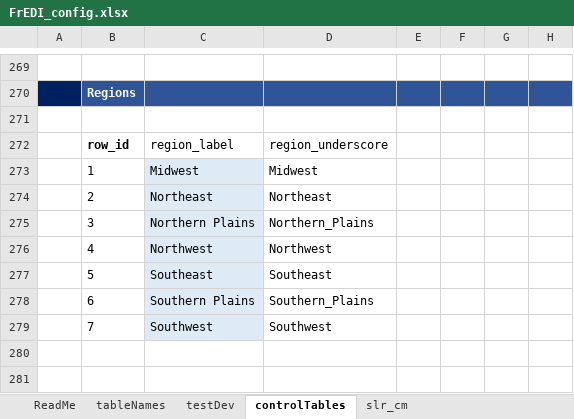
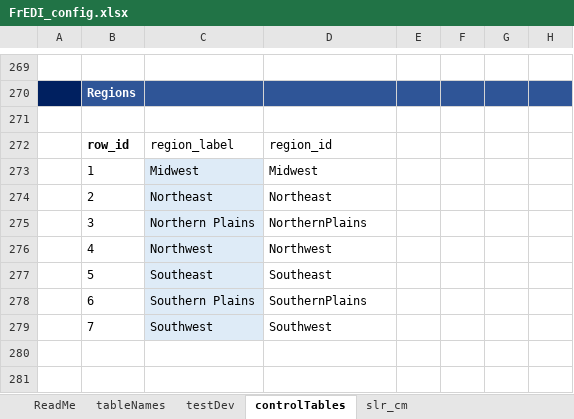
Before and after one commit to USEPA/FrEDI_Data, an Excel workbook: inst/extdata/fredi/FrEDI_config.xlsx, sheet controlTables, drawn as a sheet; only a part is shown, gaps mark what is left out; values as stored, in another font and other column widths than the file's, no borders; conditional formats and table styles not drawn; the diff names each change by its address in the sheet, - before the commit and + after, or states it on an @@ line.

Commit message:
Updated config
Deleted deprecated file "frediConfig.R", converted "fredi_config" to function instead of source, and updated "fredi_config"

```diff
--- a/inst/extdata/fredi/FrEDI_config.xlsx (sheet controlTables)
+++ b/inst/extdata/fredi/FrEDI_config.xlsx (sheet controlTables)
-D272: region_underscore
+D272: region_id
-D275: Northern_Plains
+D275: NorthernPlains
-D278: Southern_Plains
+D278: SouthernPlains
```
Also changed, not shown: formulas that keep their value, 5 other files.
